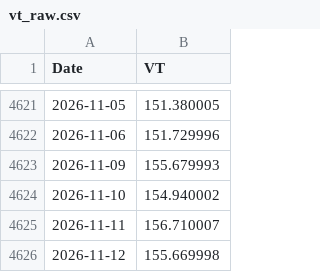
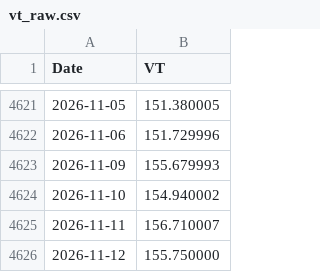
Before and after one commit to Nowar/sspp-try, a CSV file: data/vt_raw.csv, drawn as a sheet; only a part is shown, gaps mark what is left out.

```diff
--- a/data/vt_raw.csv
+++ b/data/vt_raw.csv
@@ -4625,2 +4625,2 @@ Date,VT
 2026-11-11,156.710007
-2026-11-12,155.669998
+2026-11-12,155.750000
```
Also changed, not shown: data/prices.csv, 1 other file.
